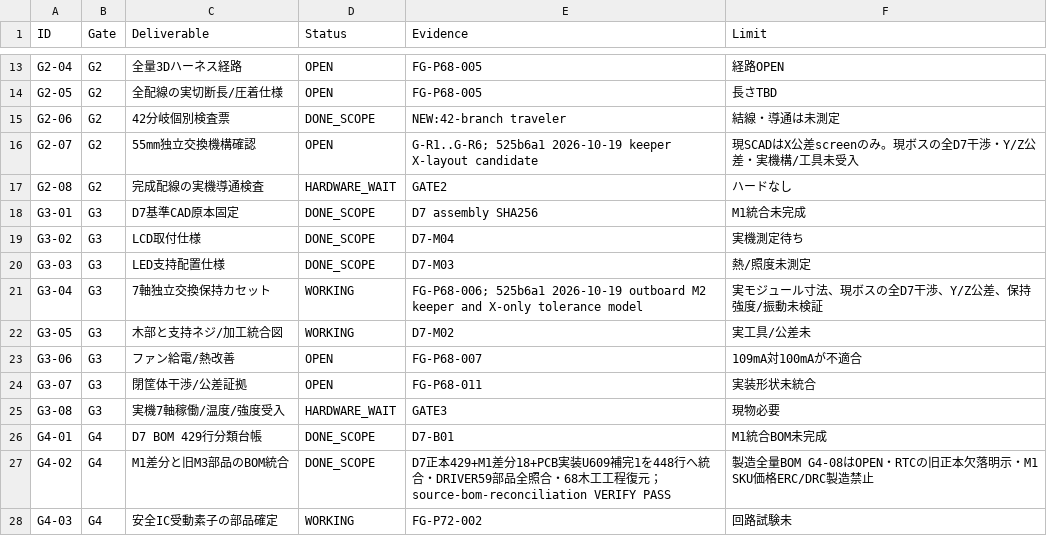
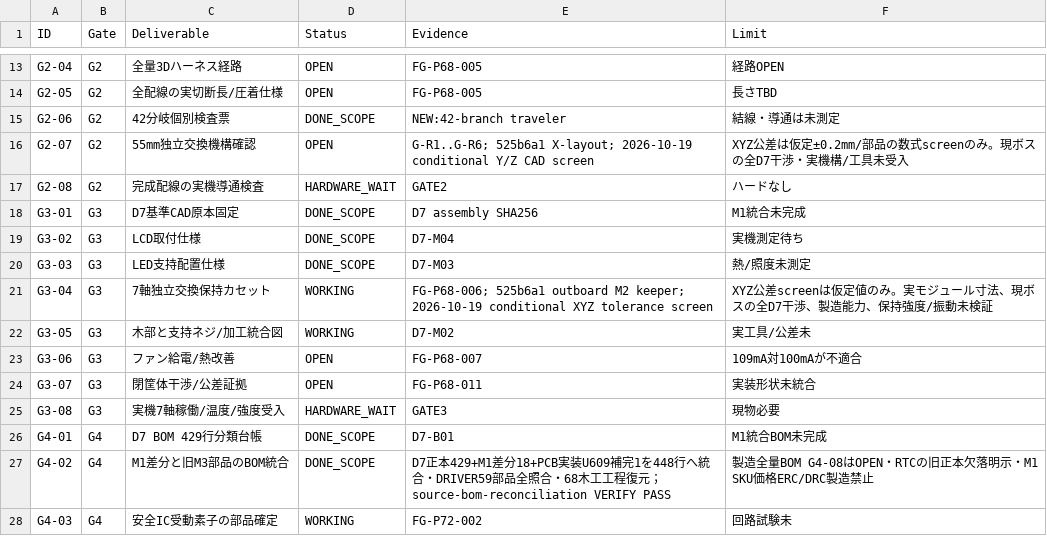
Before and after one commit to motomasa-honda/DialCanvas-SAS, a CSV file: execution/tasks.csv, drawn as a sheet; only a part is shown, gaps mark what is left out.

Commit message:
Screen keeper candidate YZ clearances and record limits

```diff
--- a/execution/tasks.csv
+++ b/execution/tasks.csv
@@ -15,3 +15,3 @@ ID,Gate,Deliverable,Status,Evidence,Limit
 "G2-06","G2","42分岐個別検査票","DONE_SCOPE","NEW:42-branch traveler","結線・導通は未測定"
-"G2-07","G2","55mm独立交換機構確認","OPEN","G-R1..G-R6; 525b6a1 2026-10-19 keeper X-layout candidate","現SCADはX公差screenのみ。現ボスの全D7干渉・Y/Z公差・実機構/工具未受入"
+"G2-07","G2","55mm独立交換機構確認","OPEN","G-R1..G-R6; 525b6a1 X-layout; 2026-10-19 conditional Y/Z CAD screen","XYZ公差は仮定±0.2mm/部品の数式screenのみ。現ボスの全D7干渉・実機構/工具未受入"
 "G2-08","G2","完成配線の実機導通検査","HARDWARE_WAIT","GATE2","ハードなし"
@@ -20,3 +20,3 @@ ID,Gate,Deliverable,Status,Evidence,Limit
 "G3-03","G3","LED支持配置仕様","DONE_SCOPE","D7-M03","熱/照度未測定"
-"G3-04","G3","7軸独立交換保持カセット","WORKING","FG-P68-006; 525b6a1 2026-10-19 outboard M2 keeper and X-only tolerance model","実モジュール寸法、現ボスの全D7干渉、Y/Z公差、保持強度/振動未検証"
+"G3-04","G3","7軸独立交換保持カセット","WORKING","FG-P68-006; 525b6a1 outboard M2 keeper; 2026-10-19 conditional XYZ tolerance screen","XYZ公差screenは仮定値のみ。実モジュール寸法、現ボスの全D7干渉、製造能力、保持強度/振動未検証"
 "G3-05","G3","木部と支持ネジ/加工統合図","WORKING","D7-M02","実工具/公差未"
```
Also changed, not shown: 9 other files.
